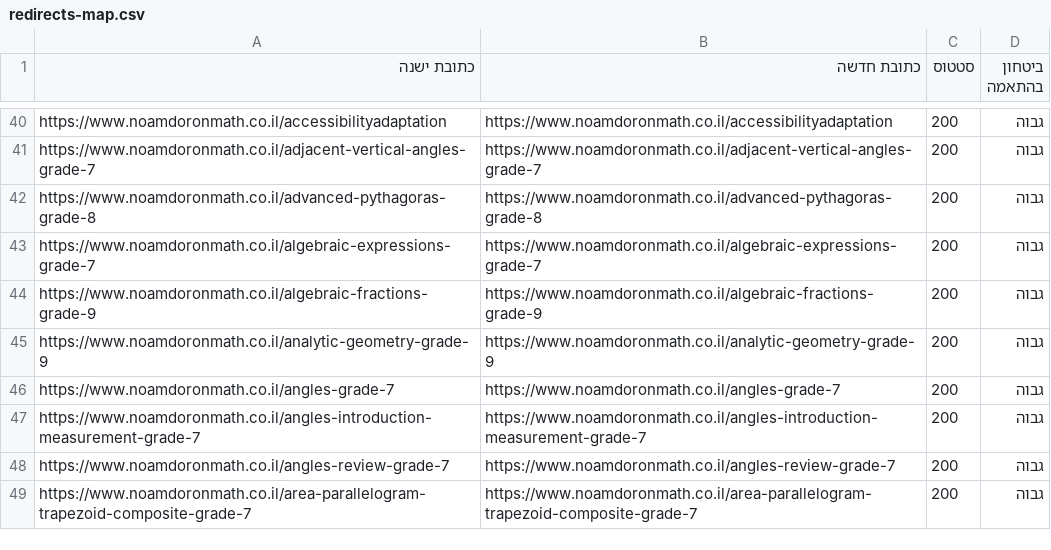
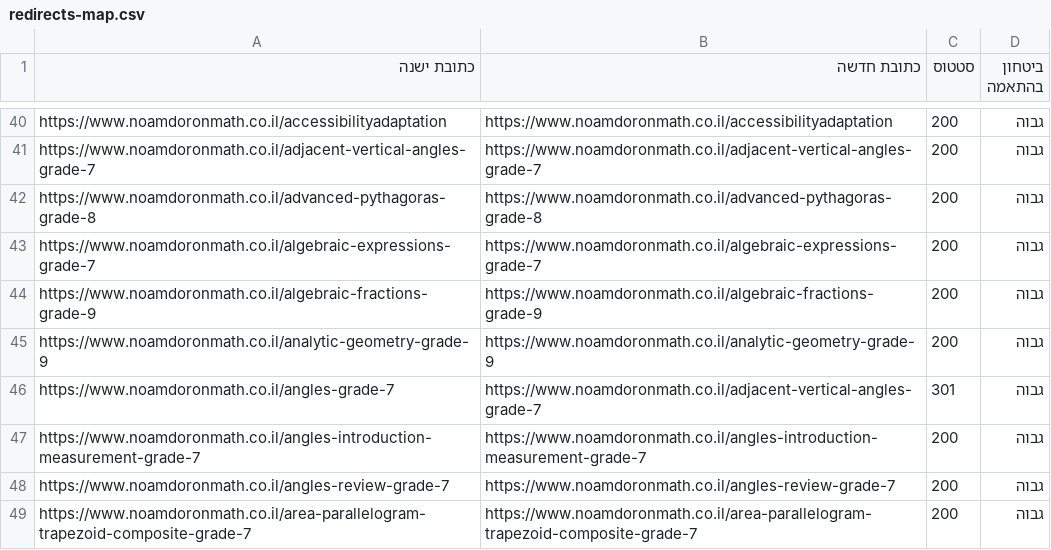
Before and after one commit to noamd-collab/noamdoronmath-worksheets, a CSV file: headless/astro-poc/redirects-map.csv, drawn as a sheet; only a part is shown, gaps mark what is left out.

Commit message:
Port reduced-motion leftovers, the Noam AI endpoint, and the angles 301 (#260)
The call sites #259 skipped now follow the site motion preference. The companion route matches main's guide, rate, and model settings, with keys only from env and reCAPTCHA still enforced. /angles-grade-7 redirects to the canonical grade-7 angles page.

```diff
--- a/headless/astro-poc/redirects-map.csv
+++ b/headless/astro-poc/redirects-map.csv
@@ -45,3 +45,3 @@ https://www.noamdoronmath.co.il/algebraic-fractions-grade-9,https://www.noamdoro
 https://www.noamdoronmath.co.il/analytic-geometry-grade-9,https://www.noamdoronmath.co.il/analytic-geometry-grade-9,200,גבוה
-https://www.noamdoronmath.co.il/angles-grade-7,https://www.noamdoronmath.co.il/angles-grade-7,200,גבוה
+https://www.noamdoronmath.co.il/angles-grade-7,https://www.noamdoronmath.co.il/adjacent-vertical-angles-grade-7,301,גבוה
 https://www.noamdoronmath.co.il/angles-introduction-measurement-grade-7,https://www.noamdoronmath.co.il/angles-introduction-measurement-grade-7,200,גבוה
```
Also changed, not shown: 45 other files.
